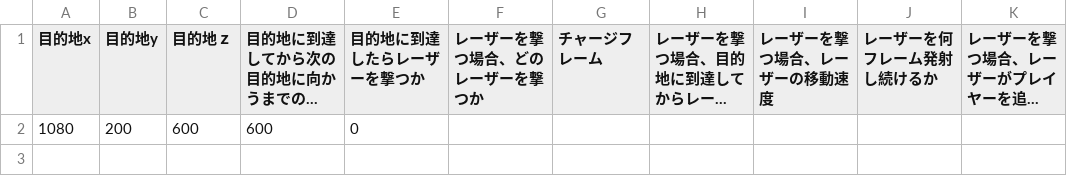
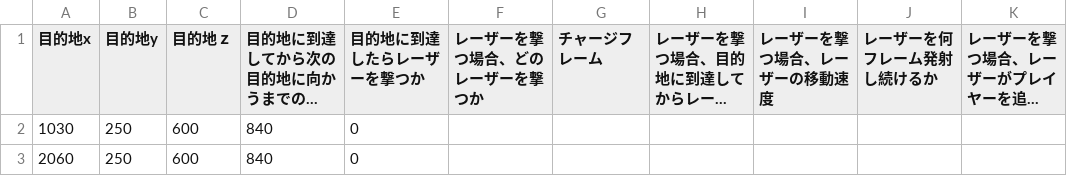
Before and after one commit to YYY0427/SPACE-REFLECT, a CSV file: Game/Data/EnemyAction/TestAction3.csv, drawn as a sheet; long unchanged cells end in …; removed rows and columns are numbered as before the commit, all else as after; the diff names each change by its address in the sheet, - before the commit and + after, or states it on an @@ line.

```diff
--- a/Game/Data/EnemyAction/TestAction3.csv
+++ b/Game/Data/EnemyAction/TestAction3.csv
-row 2: 1080 | 200 | 600 | 600 | 0
+row 2: 1030 | 250 | 600 | 840 | 0
+row 3: 2060 | 250 | 600 | 840 | 0
```
Also changed, not shown: Game/Data/EnemyAction/TestAction1.csv, Game/Data/EnemyAction/TestAction2.csv, 9 other files.
